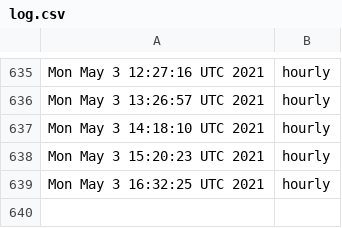
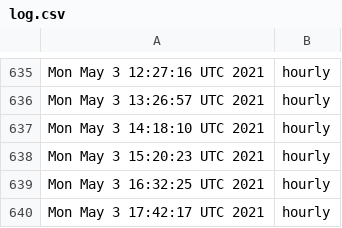
Before and after one commit to briancohan/gha-cron-demo, a CSV file: log.csv, drawn as a sheet; only a part is shown, gaps mark what is left out.

```diff
--- a/log.csv
+++ b/log.csv
@@ -639 +639,2 @@ Mon May 3 15:20:23 UTC 2021,hourly
 Mon May 3 16:32:25 UTC 2021,hourly
+Mon May 3 17:42:17 UTC 2021,hourly
```
Also changed, not shown: 1 other file.
